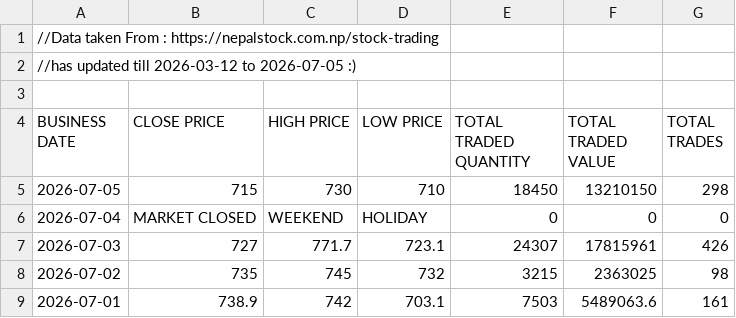
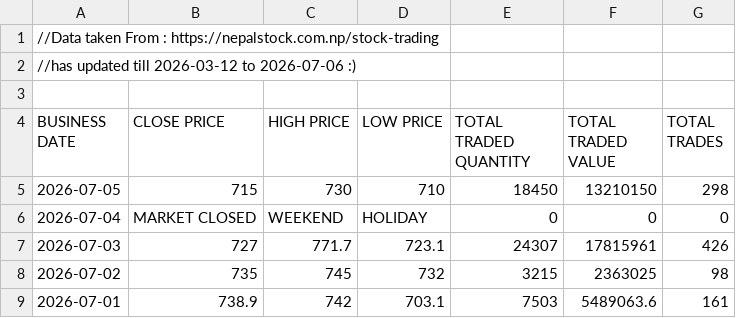
Before and after one commit to sushanttds-jpg/HfIN_Analysis_Using_Python, a CSV file: Stock Trading of Hotel Forest Inn Limited.csv, drawn as a sheet; only a part is shown.

Commit message:
Update Stock Trading of Hotel Forest Inn Limited.csv

```diff
--- a/Stock Trading of Hotel Forest Inn Limited.csv
+++ b/Stock Trading of Hotel Forest Inn Limited.csv
@@ -1,3 +1,3 @@
 //Data taken From : https://nepalstock.com.np/stock-trading
-//has updated till 2026-03-12 to 2026-07-05 :)
+//has updated till 2026-03-12 to 2026-07-06 :)
 
```
